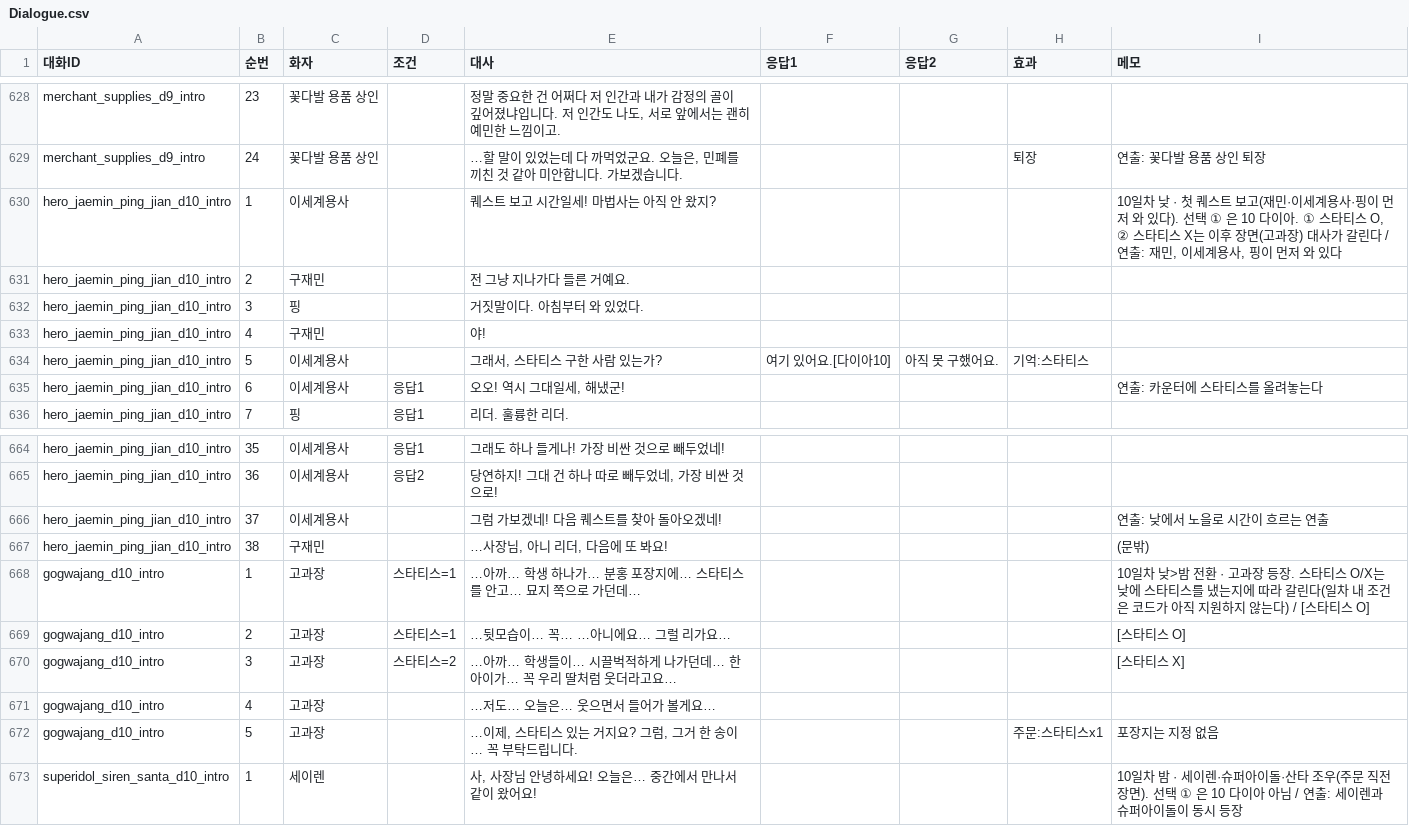
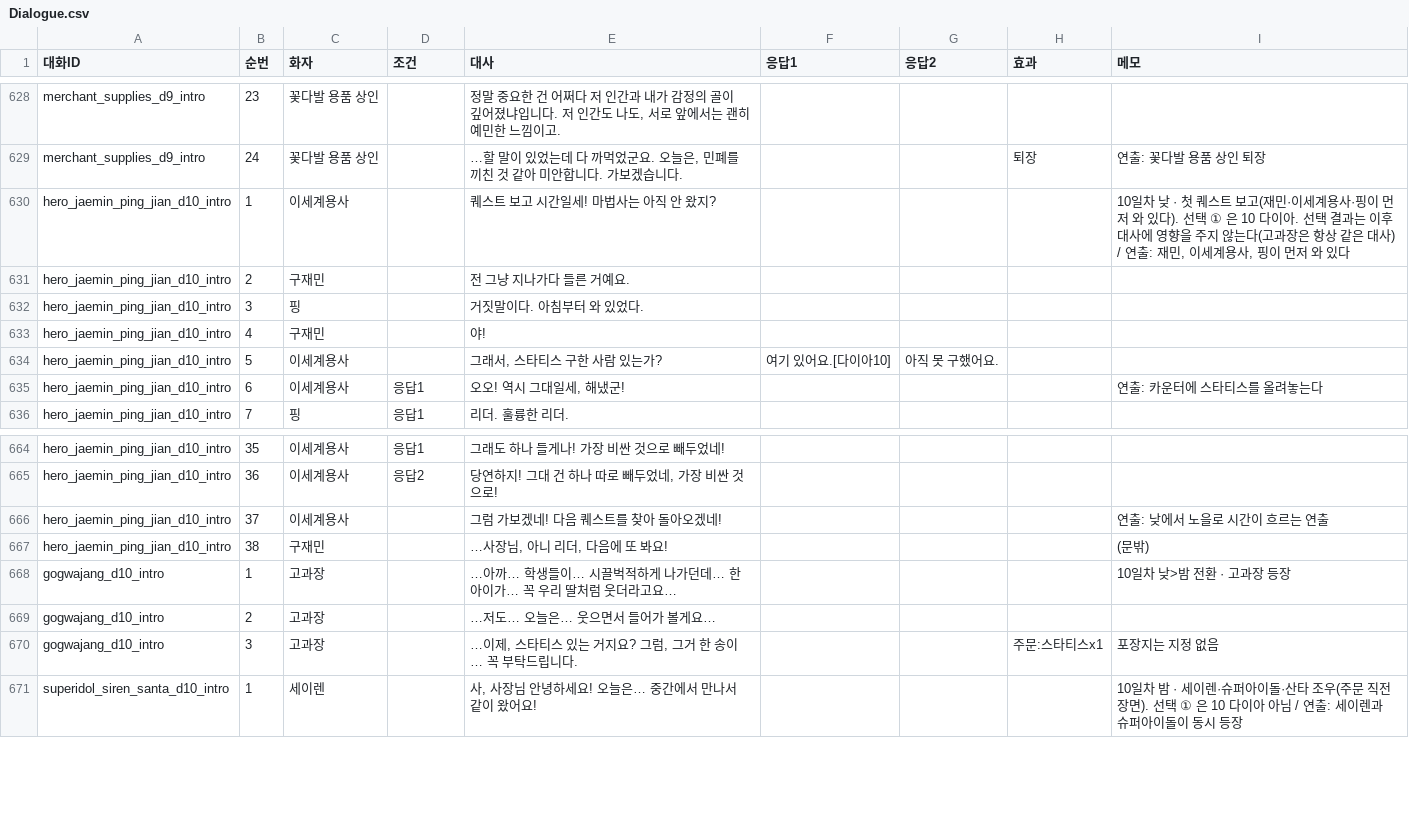
Before and after one commit to kimpark2208/Packing_Puzzle, a CSV file: Assets/05SO/Dialogue/Dialogue.csv, drawn as a sheet; only a part is shown, gaps mark what is left out.

```diff
--- a/Assets/05SO/Dialogue/Dialogue.csv
+++ b/Assets/05SO/Dialogue/Dialogue.csv
@@ -629,3 +629,3 @@ merchant_supplies_d9_intro,23,꽃다발 용품 상인,,"정말 중요한 건 어
 merchant_supplies_d9_intro,24,꽃다발 용품 상인,,"…할 말이 있었는데 다 까먹었군요. 오늘은, 민폐를 끼친 것 같아 미안합니다. 가보겠습니다.",,,퇴장,연출: 꽃다발 용품 상인 퇴장
-hero_jaemin_ping_jian_d10_intro,1,이세계용사,,퀘스트 보고 시간일세! 마법사는 아직 안 왔지?,,,,"10일차 낮 · 첫 퀘스트 보고(재민·이세계용사·핑이 먼저 와 있다). 선택 ① 은 10 다이아. ① 스타티스 O, ② 스타티스 X는 이후 장면(고과장) 대사가 갈린다 / 연출: 재민, 이세계용사, 핑이 먼저 와 있다"
+hero_jaemin_ping_jian_d10_intro,1,이세계용사,,퀘스트 보고 시간일세! 마법사는 아직 안 왔지?,,,,"10일차 낮 · 첫 퀘스트 보고(재민·이세계용사·핑이 먼저 와 있다). 선택 ① 은 10 다이아. 선택 결과는 이후 대사에 영향을 주지 않는다(고과장은 항상 같은 대사) / 연출: 재민, 이세계용사, 핑이 먼저 와 있다"
 hero_jaemin_ping_jian_d10_intro,2,구재민,,전 그냥 지나가다 들른 거예요.,,,,
@@ -633,3 +633,3 @@ hero_jaemin_ping_jian_d10_intro,3,핑,,거짓말이다. 아침부터 와 있었
 hero_jaemin_ping_jian_d10_intro,4,구재민,,야!,,,,
-hero_jaemin_ping_jian_d10_intro,5,이세계용사,,"그래서, 스타티스 구한 사람 있는가?",여기 있어요.[다이아10],아직 못 구했어요.,기억:스타티스,
+hero_jaemin_ping_jian_d10_intro,5,이세계용사,,"그래서, 스타티스 구한 사람 있는가?",여기 있어요.[다이아10],아직 못 구했어요.,,
 hero_jaemin_ping_jian_d10_intro,6,이세계용사,응답1,"오오! 역시 그대일세, 해냈군!",,,,연출: 카운터에 스타티스를 올려놓는다
@@ -667,7 +667,5 @@ hero_jaemin_ping_jian_d10_intro,37,이세계용사,,그럼 가보겠네! 다음
 hero_jaemin_ping_jian_d10_intro,38,구재민,,"…사장님, 아니 리더, 다음에 또 봐요!",,,,(문밖)
-gogwajang_d10_intro,1,고과장,스타티스=1,…아까… 학생 하나가… 분홍 포장지에… 스타티스를 안고… 묘지 쪽으로 가던데…,,,,10일차 낮>밤 전환 · 고과장 등장. 스타티스 O/X는 낮에 스타티스를 냈는지에 따라 갈린다(일차 내 조건은 코드가 아직 지원하지 않는다) / [스타티스 O]
-gogwajang_d10_intro,2,고과장,스타티스=1,…뒷모습이… 꼭… …아니에요… 그럴 리가요…,,,,[스타티스 O]
-gogwajang_d10_intro,3,고과장,스타티스=2,…아까… 학생들이… 시끌벅적하게 나가던데… 한 아이가… 꼭 우리 딸처럼 웃더라고요…,,,,[스타티스 X]
-gogwajang_d10_intro,4,고과장,,…저도… 오늘은… 웃으면서 들어가 볼게요…,,,,
-gogwajang_d10_intro,5,고과장,,"…이제, 스타티스 있는 거지요? 그럼, 그거 한 송이… 꼭 부탁드립니다.",,,주문:스타티스x1,포장지는 지정 없음
+gogwajang_d10_intro,1,고과장,,…아까… 학생들이… 시끌벅적하게 나가던데… 한 아이가… 꼭 우리 딸처럼 웃더라고요…,,,,10일차 낮>밤 전환 · 고과장 등장
+gogwajang_d10_intro,2,고과장,,…저도… 오늘은… 웃으면서 들어가 볼게요…,,,,
+gogwajang_d10_intro,3,고과장,,"…이제, 스타티스 있는 거지요? 그럼, 그거 한 송이… 꼭 부탁드립니다.",,,주문:스타티스x1,포장지는 지정 없음
 superidol_siren_santa_d10_intro,1,세이렌,,"사, 사장님 안녕하세요! 오늘은… 중간에서 만나서 같이 왔어요!",,,,10일차 밤 · 세이렌·슈퍼아이돌·산타 조우(주문 직전 장면). 선택 ① 은 10 다이아 아님 / 연출: 세이렌과 슈퍼아이돌이 동시 등장
```
